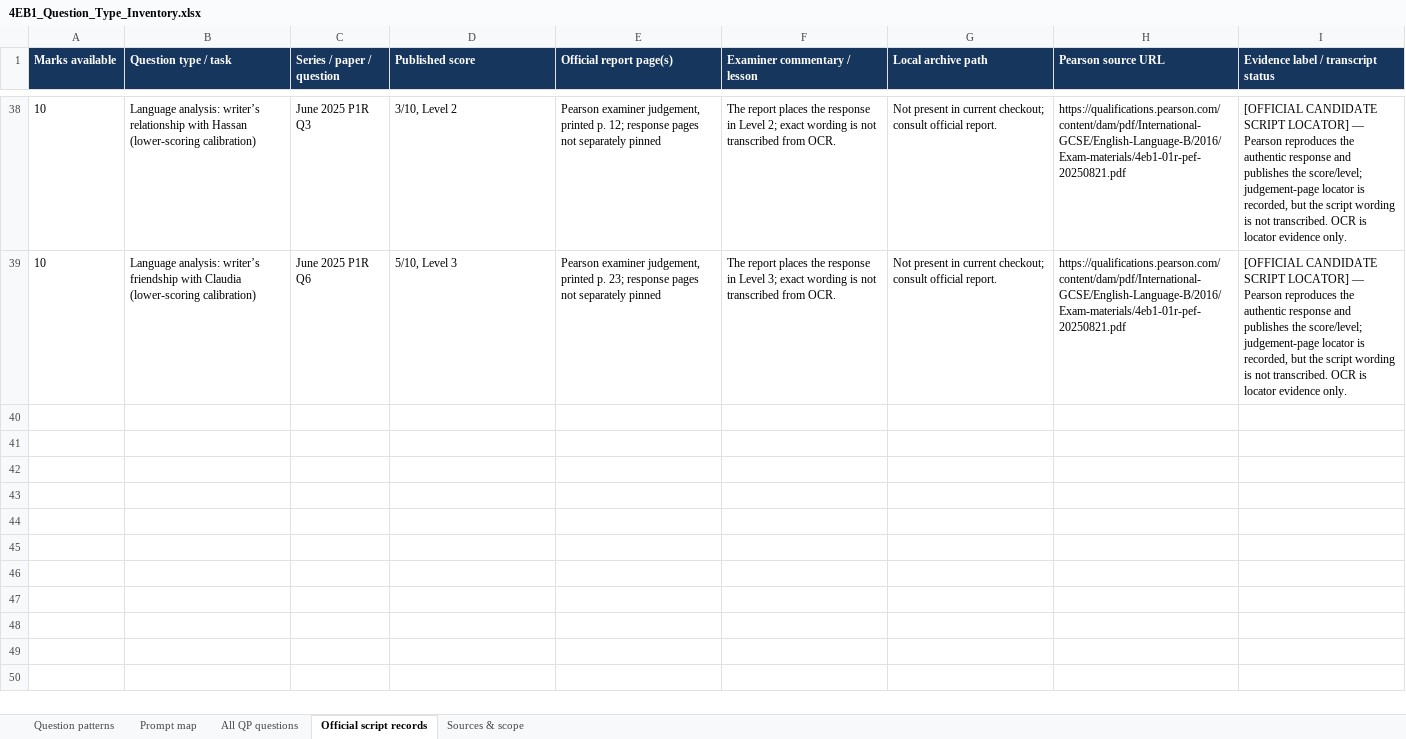
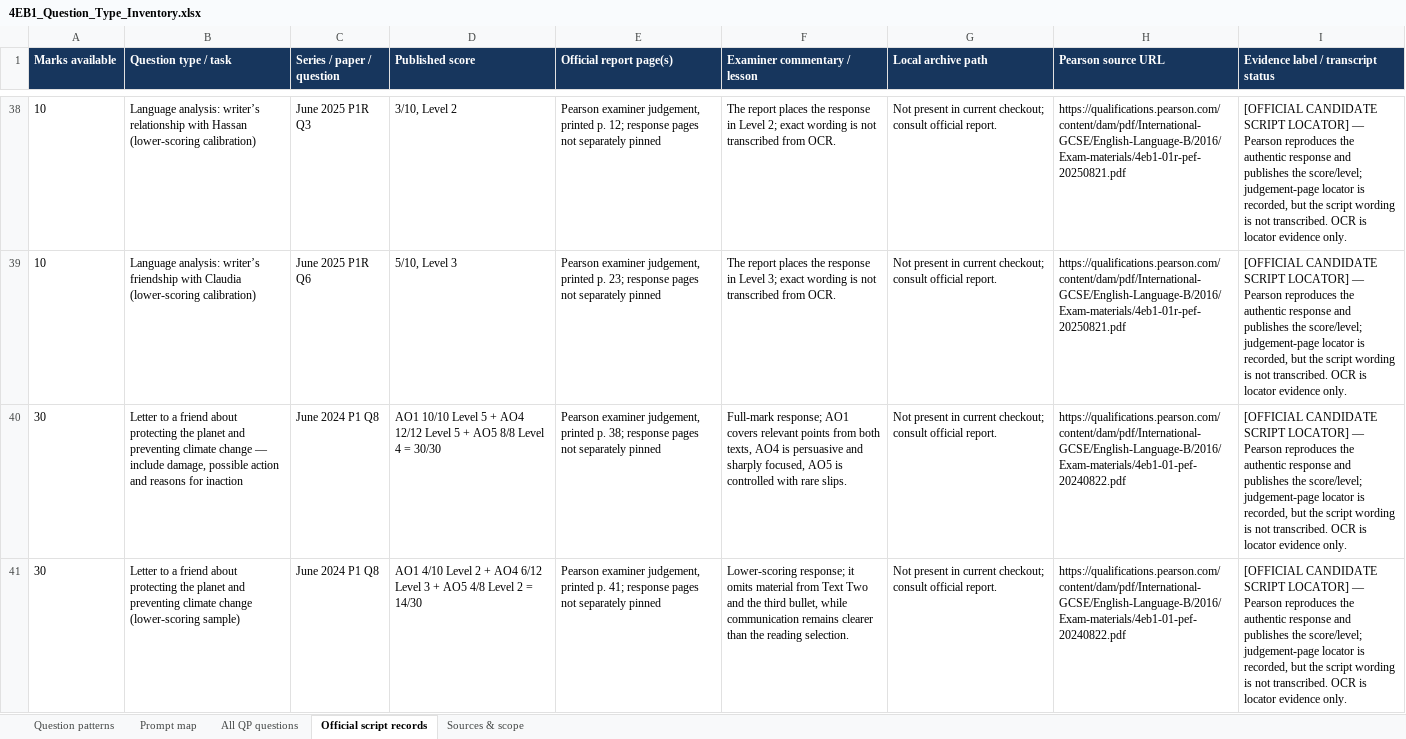
Before and after one commit to MythicalXenos/IGCSE-Omega, an Excel workbook: English_Answer_Bank/4EB1_Question_Type_Inventory.xlsx, sheet Official script records, drawn as a sheet; only a part is shown, gaps mark what is left out; values as stored, in another font and other column widths than the file's, no borders; table styles not drawn; the diff covers the shown part only; the diff names each change by its address in the sheet, - before the commit and + after, or states it on an @@ line.

Commit message:
Add 4EB1 Q8 locators and completion map
Co-authored-by: arena-agent <297053741+arena-agent@users.noreply.github.com>

```diff
--- a/English_Answer_Bank/4EB1_Question_Type_Inventory.xlsx (sheet Official script records)
+++ b/English_Answer_Bank/4EB1_Question_Type_Inventory.xlsx (sheet Official script records)
+row 40: 30 | Letter to a friend about protecting the planet and preventing climate change — include damage, possible action and reasons for inaction | June 2024 P1 Q8 | AO1 10/10 Level 5 + AO4 12/12 Level 5 + AO5 8/8 Level 4 = 30/30 | Pearson examiner judgement, printed p. 38; response pages not separately pinned | Full-mark response; AO1 covers relevant points from both texts, AO4 is persuasive and sharply focused, AO5 is controlled with rare slips. | Not present in current checkout; consult official report. | https://qualifications.pearson.com/content/dam/pdf/International-GCSE/English-Language-B/2016/Exam-materials/4eb1-01-pef-20240822.pdf | [OFFICIAL CANDIDATE SCRIPT LOCATOR] — Pearson reproduces the authentic response and publishes the score/level; judgement-page locator is recorded, but the script wording is not transcribed. OCR is locator evidence only.
+row 41: 30 | Letter to a friend about protecting the planet and preventing climate change (lower-scoring sample) | June 2024 P1 Q8 | AO1 4/10 Level 2 + AO4 6/12 Level 3 + AO5 4/8 Level 2 = 14/30 | Pearson examiner judgement, printed p. 41; response pages not separately pinned | Lower-scoring response; it omits material from Text Two and the third bullet, while communication remains clearer than the reading selection. | Not present in current checkout; consult official report. | https://qualifications.pearson.com/content/dam/pdf/International-GCSE/English-Language-B/2016/Exam-materials/4eb1-01-pef-20240822.pdf | [OFFICIAL CANDIDATE SCRIPT LOCATOR] — Pearson reproduces the authentic response and publishes the score/level; judgement-page locator is recorded, but the script wording is not transcribed. OCR is locator evidence only.
```
Also changed, not shown: 6 added rows elsewhere in this sheet, sheet Sources & scope, 10 other files.
